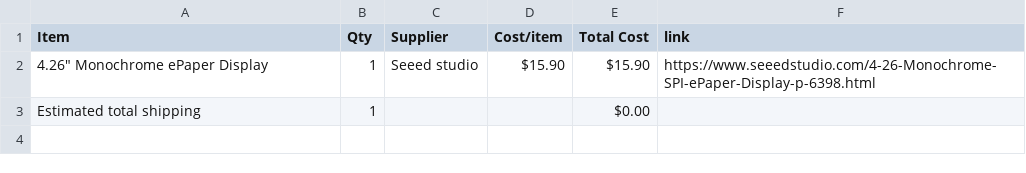
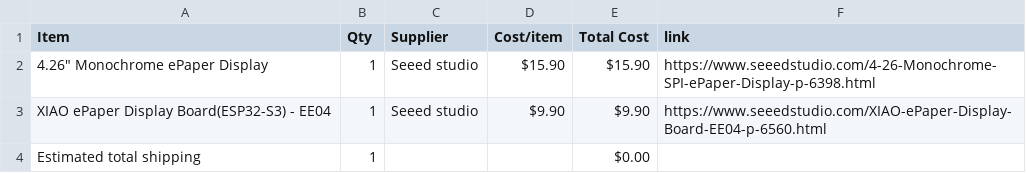
Before and after one commit to istired0/E-reader, a CSV file: BOM.csv, drawn as a sheet; the diff names each change by its address in the sheet, - before the commit and + after, or states it on an @@ line.

Commit message:
Sync E-reader from Half Life

```diff
--- a/BOM.csv
+++ b/BOM.csv
+row 3: XIAO ePaper Display Board(ESP32-S3) - EE04 | 1 | Seeed studio | $9.90 | $9.90 | https://www.seeedstudio.com/XIAO-ePaper-Display-Board-EE04-p-6560.html
```
